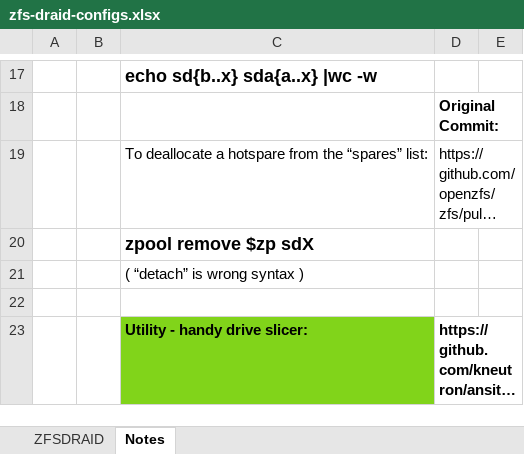
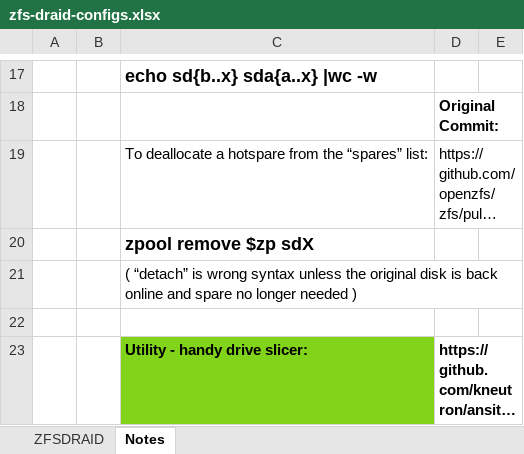
Before and after one commit to kneutron/ansitest, an Excel workbook: ZFS/zfs-draid-configs.xlsx, sheet Notes, drawn as a sheet; only a part is shown, gaps mark what is left out; long unchanged cells end in …; values as stored, in another font and other column widths than the file's, no borders; the diff names each change by its address in the sheet, - before the commit and + after, or states it on an @@ line.

```diff
--- a/ZFS/zfs-draid-configs.xlsx (sheet Notes)
+++ b/ZFS/zfs-draid-configs.xlsx (sheet Notes)
-C21: …wrong syntax )
+C21: …wrong syntax unless the original disk is back online and spare no longer needed )
```
Also changed, not shown: sheet ZFSDRAID, formulas that keep their value.
